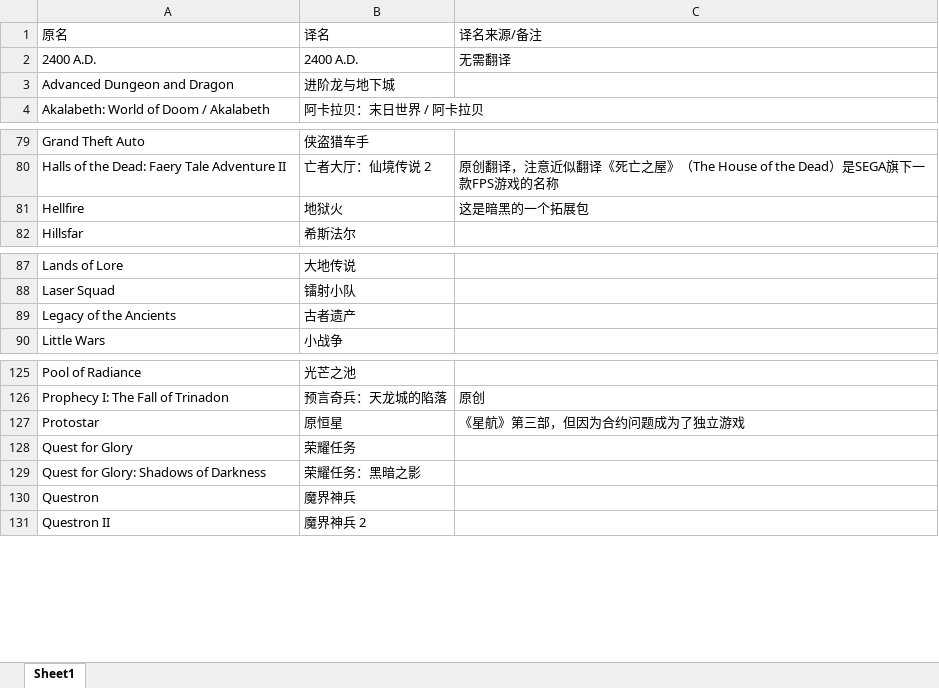
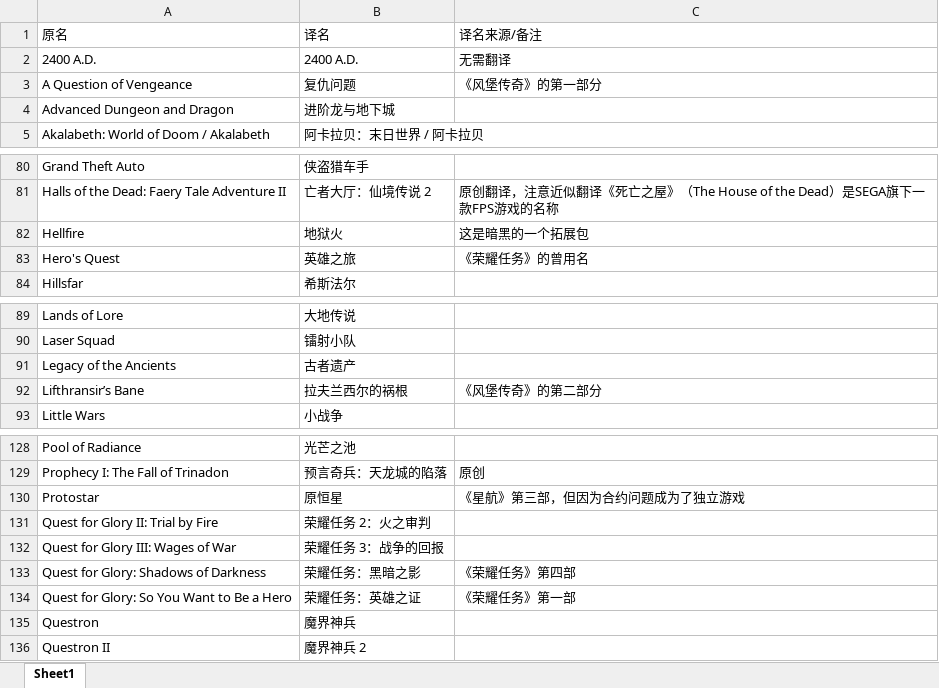
Before and after one commit to nakamura343/CRPG-Book-Chinese, an Excel workbook: 游戏名称对照表.xlsx, sheet Sheet1, drawn as a sheet; only a part is shown, gaps mark what is left out; values as stored, in another font and other column widths than the file's, no borders; removed rows and columns are numbered as before the commit, all else as after; the diff names each change by its address in the sheet, - before the commit and + after, or states it on an @@ line.

```diff
--- a/游戏名称对照表.xlsx (sheet Sheet1)
+++ b/游戏名称对照表.xlsx (sheet Sheet1)
+row 3: A Question of Vengeance | 复仇问题 | 《风堡传奇》的第一部分
+row 83: Hero's Quest | 英雄之旅 | 《荣耀任务》的曾用名
+row 92: Lifthransir’s Bane | 拉夫兰西尔的祸根 | 《风堡传奇》的第二部分
-row 128: Quest for Glory | 荣耀任务
+row 131: Quest for Glory II: Trial by Fire | 荣耀任务 2：火之审判
+row 132: Quest for Glory III: Wages of War | 荣耀任务 3：战争的回报
-C133: (empty)
+C133: 《荣耀任务》第四部
+row 134: Quest for Glory: So You Want to Be a Hero | 荣耀任务：英雄之证 | 《荣耀任务》第一部
```
Also changed, not shown: 16 other files.
